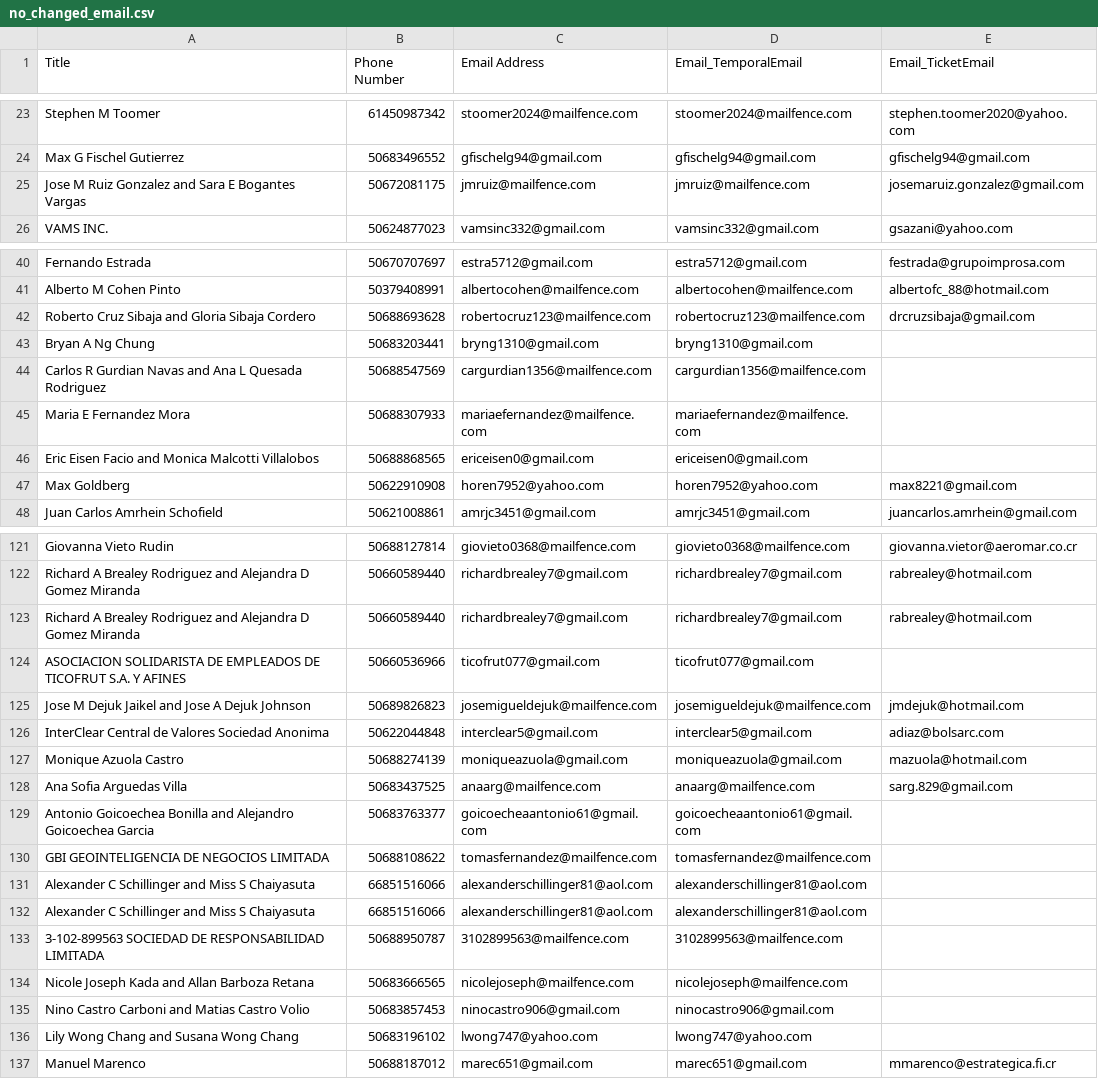
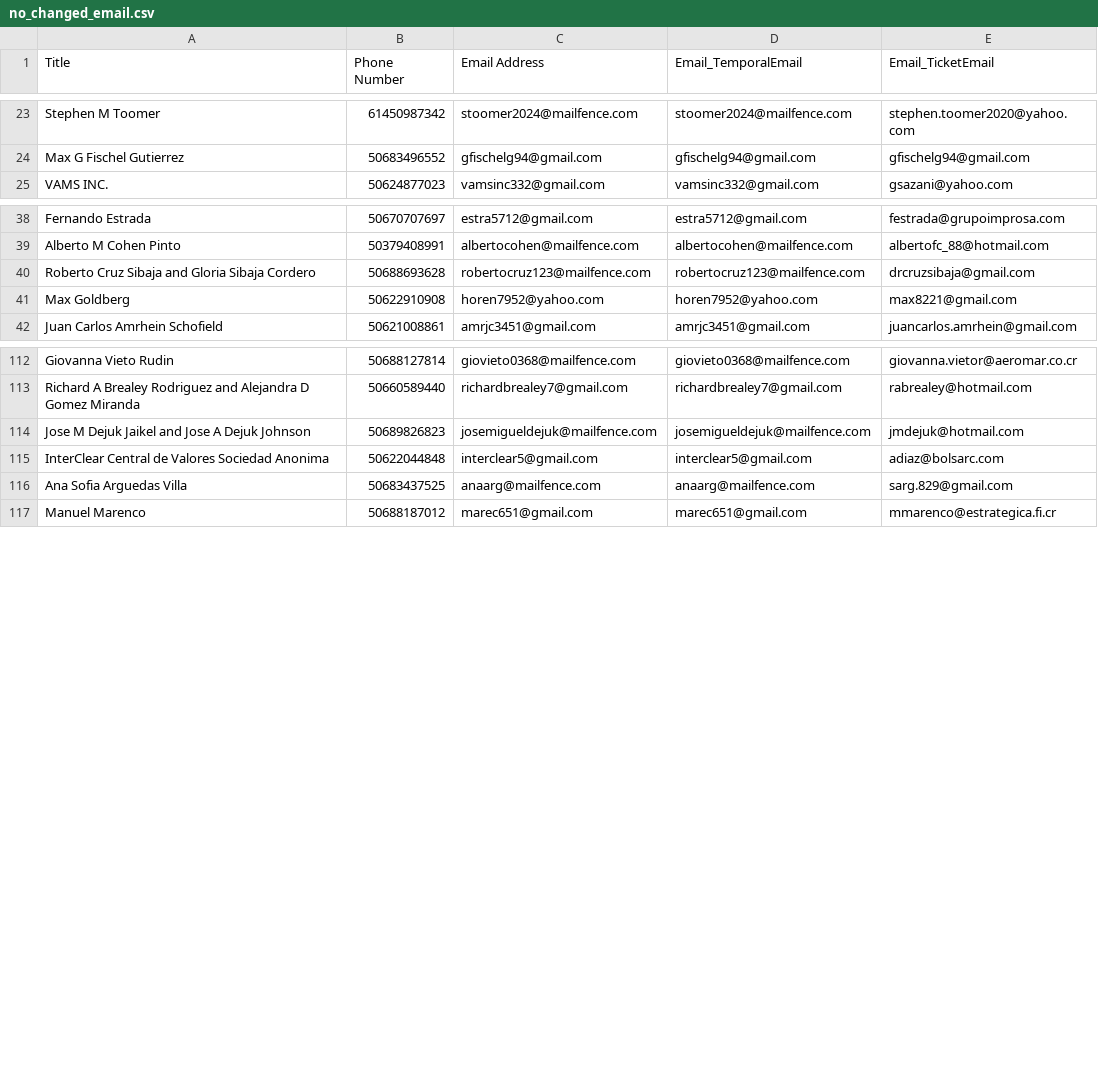
Before and after one commit to agmtrader/agm-api, a CSV file: migration/outputs/no_changed_email.csv, drawn as a sheet; only a part is shown, gaps mark what is left out; the diff covers the shown part only; the diff names each change by its address in the sheet, - before the commit and + after, or states it on an @@ line.

Commit message:
Remove deprecated migration scripts and update project structure
- Deleted unused migration scripts including migrate.py, create_phone_contacts.py, and test.py to streamline the codebase.
- Updated .gitignore to exclude 'keys/' directory.
- Modified requirements.txt to include new dependencies: dnspython and pymongo.
- Adjusted logging settings in the logger to suppress pymongo warnings for cleaner output.
- Enhanced API response formatting by applying format_response decorator across various routes in the application.

```diff
--- a/migration/outputs/no_changed_email.csv
+++ b/migration/outputs/no_changed_email.csv
-row 25: Jose M Ruiz Gonzalez and Sara E Bogantes Vargas | 50672081175 | jmruiz@mailfence.com | jmruiz@mailfence.com | josemaruiz.gonzalez@gmail.com
-row 43: Bryan A Ng Chung | 50683203441 | bryng1310@gmail.com | bryng1310@gmail.com
-row 44: Carlos R Gurdian Navas and Ana L Quesada Rodriguez | 50688547569 | cargurdian1356@mailfence.com | cargurdian1356@mailfence.com
-row 45: Maria E Fernandez Mora | 50688307933 | mariaefernandez@mailfence.com | mariaefernandez@mailfence.com
-row 46: Eric Eisen Facio and Monica Malcotti Villalobos | 50688868565 | ericeisen0@gmail.com | ericeisen0@gmail.com
-row 123: Richard A Brealey Rodriguez and Alejandra D Gomez Miranda | 50660589440 | richardbrealey7@gmail.com | richardbrealey7@gmail.com | rabrealey@hotmail.com
-row 124: ASOCIACION SOLIDARISTA DE EMPLEADOS DE TICOFRUT S.A. Y AFINES | 50660536966 | ticofrut077@gmail.com | ticofrut077@gmail.com
-row 127: Monique Azuola Castro | 50688274139 | moniqueazuola@gmail.com | moniqueazuola@gmail.com | mazuola@hotmail.com
-row 129: Antonio Goicoechea Bonilla and Alejandro Goicoechea Garcia | 50683763377 | goicoecheaantonio61@gmail.com | goicoecheaantonio61@gmail.com
-row 130: GBI GEOINTELIGENCIA DE NEGOCIOS LIMITADA | 50688108622 | tomasfernandez@mailfence.com | tomasfernandez@mailfence.com
-row 131: Alexander C Schillinger and Miss S Chaiyasuta | 66851516066 | alexanderschillinger81@aol.com | alexanderschillinger81@aol.com
-row 132: Alexander C Schillinger and Miss S Chaiyasuta | 66851516066 | alexanderschillinger81@aol.com | alexanderschillinger81@aol.com
-row 133: 3-102-899563 SOCIEDAD DE RESPONSABILIDAD LIMITADA | 50688950787 | 3102899563@mailfence.com | 3102899563@mailfence.com
-row 134: Nicole Joseph Kada and Allan Barboza Retana | 50683666565 | nicolejoseph@mailfence.com | nicolejoseph@mailfence.com
-row 135: Nino Castro Carboni and Matias Castro Volio | 50683857453 | ninocastro906@gmail.com | ninocastro906@gmail.com
-row 136: Lily Wong Chang and Susana Wong Chang | 50683196102 | lwong747@yahoo.com | lwong747@yahoo.com
```
Also changed, not shown: 4 removed rows elsewhere in this file, migration/outputs/all.csv, migration/outputs/clients.csv, 27 other files.
